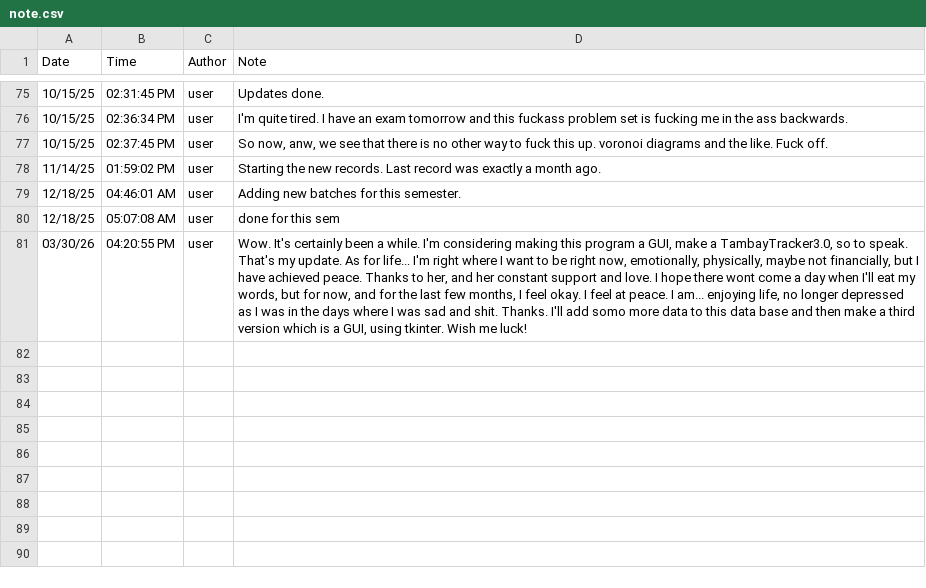
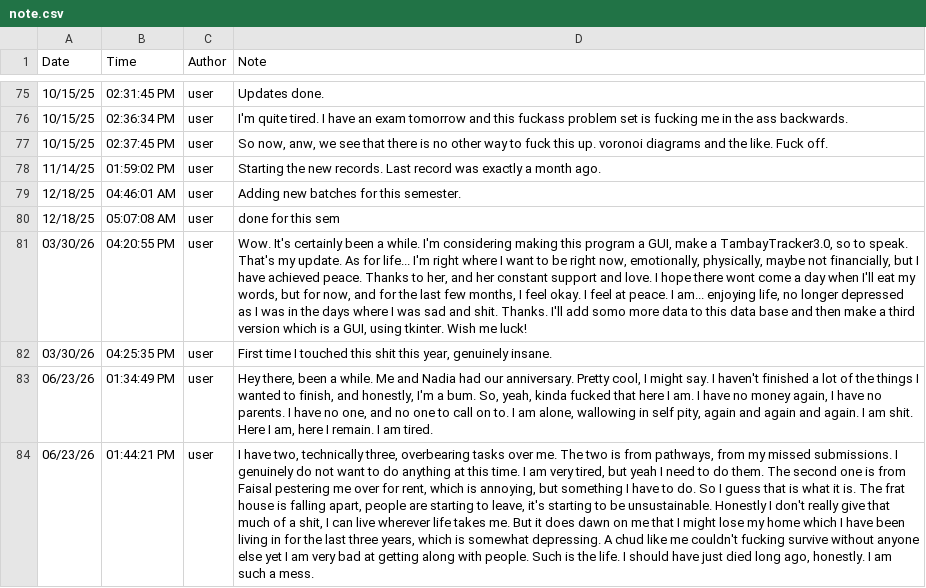
Before and after one commit to silvernuke911/Tambay-Tracker, a CSV file: TambayTracker2.0/notes/note.csv, drawn as a sheet; only a part is shown, gaps mark what is left out; the diff names each change by its address in the sheet, - before the commit and + after, or states it on an @@ line.

```diff
--- a/TambayTracker2.0/notes/note.csv
+++ b/TambayTracker2.0/notes/note.csv
+row 82: 03/30/26 | 04:25:35 PM | user | First time I touched this shit this year, genuinely insane.
+row 83: 06/23/26 | 01:34:49 PM | user | Hey there, been a while. Me and Nadia had our anniversary. Pretty cool, I might say. I haven't finished a lot of the things I wanted to finish, and honestly, I'm a bum. So, yeah, kinda fucked that here I am. I have no money again, I have no parents. I have no one, and no one to call on to. I am alone, wallowing in self pity, again and again and again. I am shit. Here I am, here I remain. I am tired.
+row 84: 06/23/26 | 01:44:21 PM | user | I have two, technically three, overbearing tasks over me. The two is from pathways, from my missed submissions. I genuinely do not want to do anything at this time. I am very tired, but yeah I need to do them. The second one is from Faisal pestering me over for rent, which is annoying, but something I have to do. So I guess that is what it is. The frat house is falling apart, people are starting to leave, it's starting to be unsustainable. Honestly I don't really give that much of a shit, I can live wherever life takes me. But it does dawn on me that I might lose my home which I have been living in for the last three years, which is somewhat depressing. A chud like me couldn't fucking survive without anyone else yet I am very bad at getting along with people. Such is the life. I should have just died long ago, honestly. I am such a mess.
```
Also changed, not shown: TambayTracker2.0/cmdlogs/cmdlogs.csv, 2 other files.
